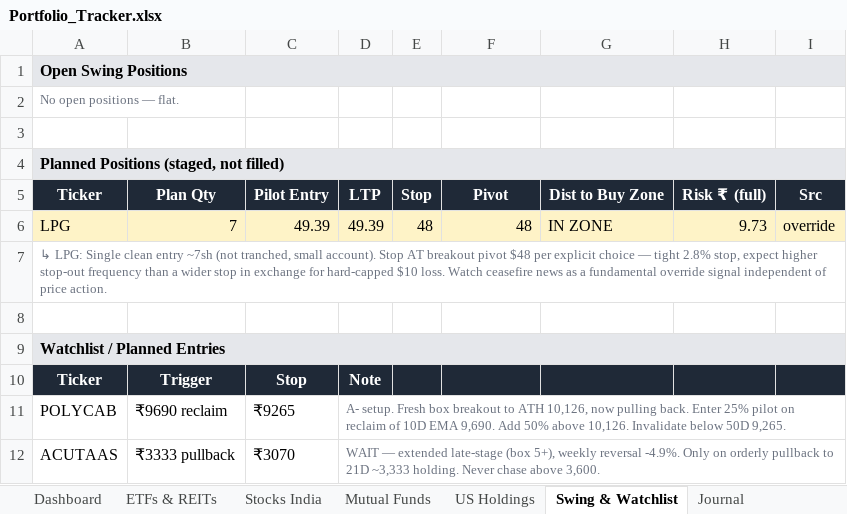
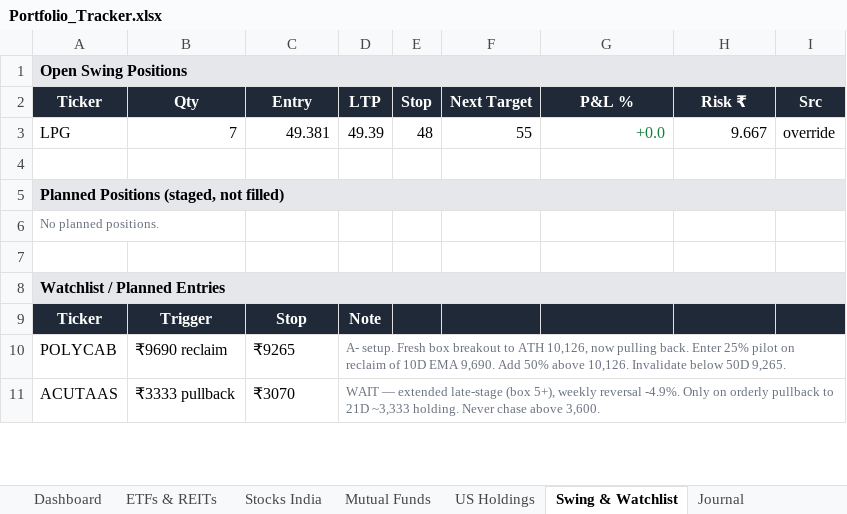
Before and after one commit to aceit247/openbb, an Excel workbook: examples/swing_monitor/Portfolio_Tracker.xlsx, sheet Swing & Watchlist, drawn as a sheet; only a part is shown; values as stored, in another font and other column widths than the file's, no borders; removed rows and columns are numbered as before the commit, all else as after; the diff names each change by its address in the sheet, - before the commit and + after, or states it on an @@ line.

```diff
--- a/examples/swing_monitor/Portfolio_Tracker.xlsx (sheet Swing & Watchlist)
+++ b/examples/swing_monitor/Portfolio_Tracker.xlsx (sheet Swing & Watchlist)
-row 2: No open positions — flat.
+row 2: Ticker | Qty | Entry | LTP | Stop | Next Target | P&L % | Risk ₹ | Src
+row 3: LPG | 7 | 49.381 | 49.39 | 48 | 55 | +0.0 | 9.667 | override
-row 5: Ticker | Plan Qty | Pilot Entry | LTP | Stop | Pivot | Dist to Buy Zone | Risk ₹ (full) | Src
-row 6: LPG | 7 | 49.39 | 49.39 | 48 | 48 | IN ZONE | 9.73 | override
-A6: ↳ LPG: Single clean entry ~7sh (not tranched, small account). Stop AT breakout pivot $48 per explicit choice — tight 2.8% stop, expect higher stop-out frequency than a wider stop in exchange for hard-capped $10 loss. Watch ceasefire news as a fundamental override signal independent of price action.
+A6: No planned positions.
-A7:I7 merged
```
Also changed, not shown: sheet Dashboard, 1 other file.
